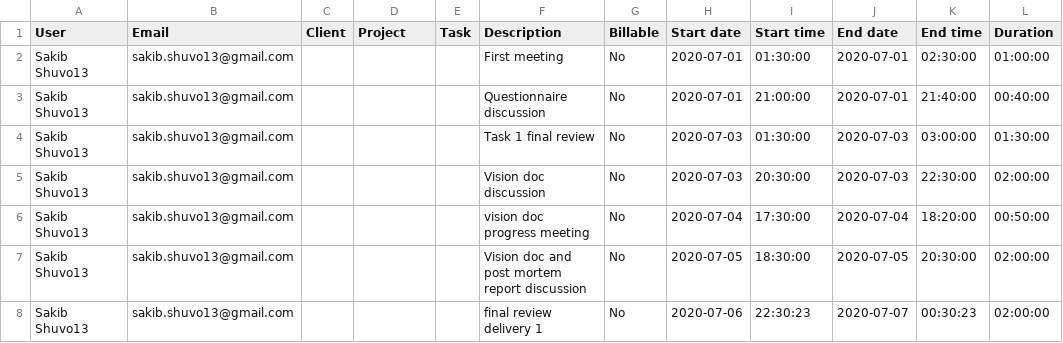
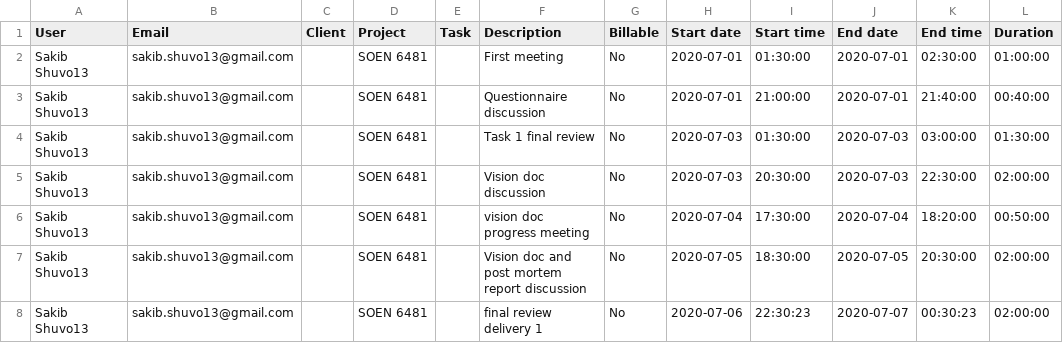
Before and after one commit to sakibshuvo/SOEN-6481-SRS, a CSV file: PostmartemReport/Toggl_time_entries_2020-06-26_to_2020-07-31.csv, drawn as a sheet; only a part is shown; the diff names each change by its address in the sheet, - before the commit and + after, or states it on an @@ line.

Commit message:
time tracking updated

```diff
--- a/PostmartemReport/Toggl_time_entries_2020-06-26_to_2020-07-31.csv
+++ b/PostmartemReport/Toggl_time_entries_2020-06-26_to_2020-07-31.csv
-D2:D8 (Project): (empty)
+D2:D8 (Project): SOEN 6481
```
Also changed, not shown: 1 other file.
